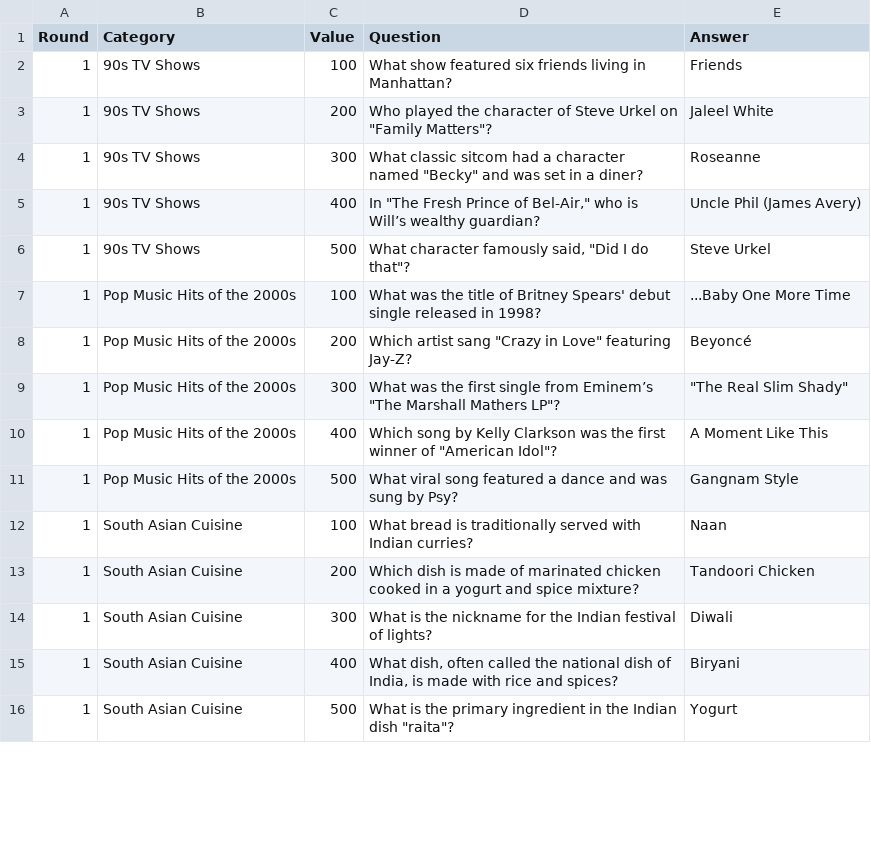
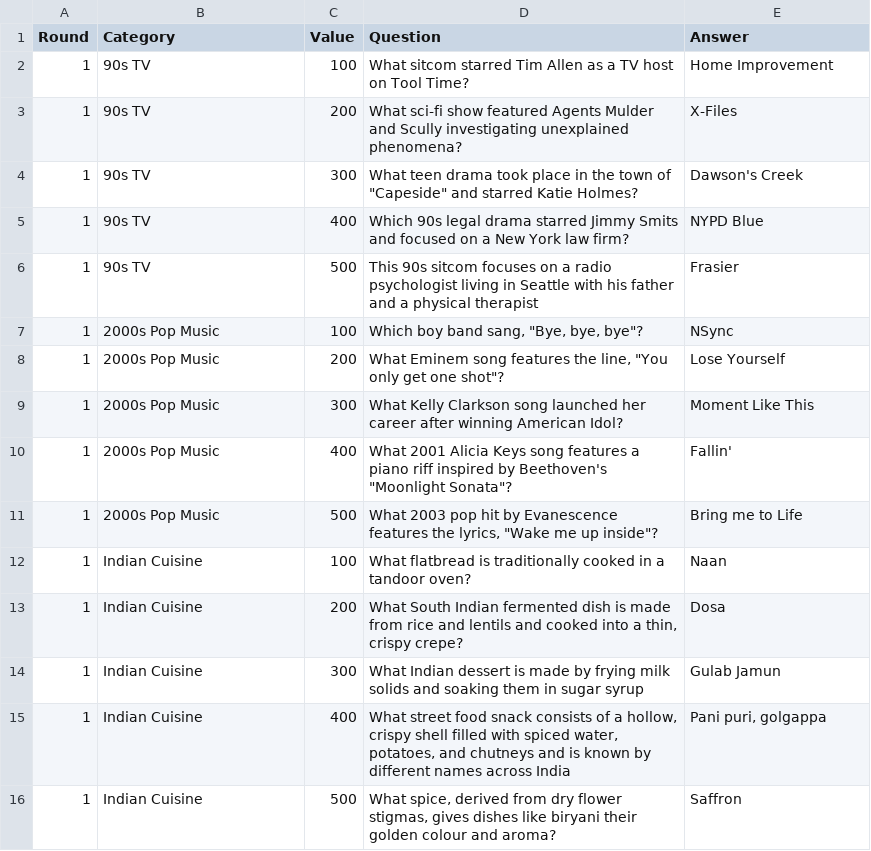
Before and after one commit to akhilshelly/lantastic-jeopardy, a CSV file: data/questions.csv, drawn as a sheet; only a part is shown; the diff covers the shown part only.

Commit message:
Updated the questions.csv

```diff
--- a/data/questions.csv
+++ b/data/questions.csv
@@ -1,16 +1,16 @@
 Round,Category,Value,Question,Answer
-1,"90s TV Shows",100,"What show featured six friends living in Manhattan?","Friends"
-1,"90s TV Shows",200,"Who played the character of Steve Urkel on ""Family Matters""?","Jaleel White"
-1,"90s TV Shows",300,"What classic sitcom had a character named ""Becky"" and was set in a diner?","Roseanne"
-1,"90s TV Shows",400,"In ""The Fresh Prince of Bel-Air,"" who is Will’s wealthy guardian?","Uncle Phil (James Avery)"
-1,"90s TV Shows",500,"What character famously said, ""Did I do that""?","Steve Urkel"
-1,"Pop Music Hits of the 2000s",100,"What was the title of Britney Spears' debut single released in 1998?","...Baby One More Time"
-1,"Pop Music Hits of the 2000s",200,"Which artist sang ""Crazy in Love"" featuring Jay-Z?","Beyoncé"
-1,"Pop Music Hits of the 2000s",300,"What was the first single from Eminem’s ""The Marshall Mathers LP""?","""The Real Slim Shady"""
-1,"Pop Music Hits of the 2000s",400,"Which song by Kelly Clarkson was the first winner of ""American Idol""?","A Moment Like This"
-1,"Pop Music Hits of the 2000s",500,"What viral song featured a dance and was sung by Psy?","Gangnam Style"
-1,"South Asian Cuisine",100,"What bread is traditionally served with Indian curries?","Naan"
-1,"South Asian Cuisine",200,"Which dish is made of marinated chicken cooked in a yogurt and spice mixture?","Tandoori Chicken"
-1,"South Asian Cuisine",300,"What is the nickname for the Indian festival of lights?","Diwali"
-1,"South Asian Cuisine",400,"What dish, often called the national dish of India, is made with rice and spices?","Biryani"
-1,"South Asian Cuisine",500,"What is the primary ingredient in the Indian dish ""raita""?","Yogurt"
+1,"90s TV",100,"What sitcom starred Tim Allen as a TV host on Tool Time?","Home Improvement"
+1,"90s TV",200,"What sci-fi show featured Agents Mulder and Scully investigating unexplained phenomena?","X-Files"
+1,"90s TV",300,"What teen drama took place in the town of ""Capeside"" and starred Katie Holmes?","Dawson's Creek"
+1,"90s TV",400,"Which 90s legal drama starred Jimmy Smits and focused on a New York law firm?","NYPD Blue"
+1,"90s TV",500,"This 90s sitcom focuses on a radio psychologist living in Seattle with his father and a physical therapist","Frasier"
+1,"2000s Pop Music",100,"Which boy band sang, ""Bye, bye, bye""?","NSync"
+1,"2000s Pop Music",200,"What Eminem song features the line, ""You only get one shot""?","Lose Yourself"
+1,"2000s Pop Music",300,"What Kelly Clarkson song launched her career after winning American Idol?","Moment Like This"
+1,"2000s Pop Music",400,"What 2001 Alicia Keys song features a piano riff inspired by Beethoven's ""Moonlight Sonata""?","Fallin'"
+1,"2000s Pop Music",500,"What 2003 pop hit by Evanescence features the lyrics, ""Wake me up inside""?","Bring me to Life"
+1,"Indian Cuisine",100,"What flatbread is traditionally cooked in a tandoor oven?","Naan"
+1,"Indian Cuisine",200,"What South Indian fermented dish is made from rice and lentils and cooked into a thin, crispy crepe?","Dosa"
+1,"Indian Cuisine",300,"What Indian dessert is made by frying milk solids and soaking them in sugar syrup","Gulab Jamun"
+1,"Indian Cuisine",400,"What street food snack consists of a hollow, crispy shell filled with spiced water, potatoes, and chutneys and is known by different names across India","Pani puri, golgappa"
+1,"Indian Cuisine",500,"What spice, derived from dry flower stigmas, gives dishes like biryani their golden colour and aroma?","Saffron"
```
Also changed, not shown: 25 removed rows and 25 edited cells elsewhere in this file.
